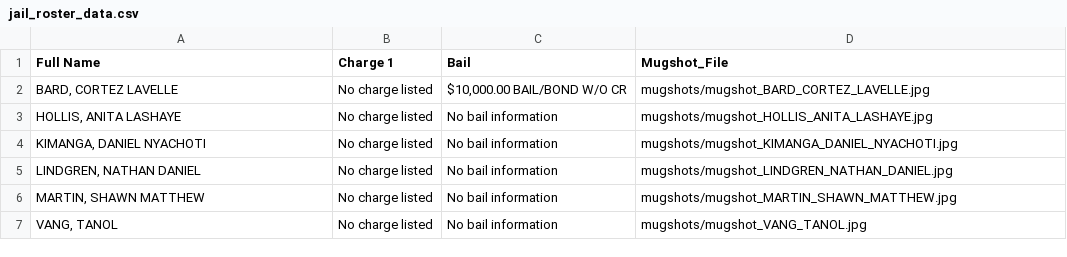
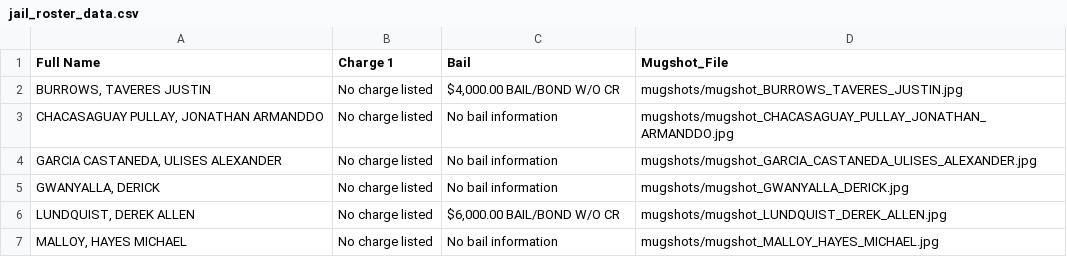
Before and after one commit to ryanjhermes/minneapolismugshots, a CSV file: jail_roster_data.csv, drawn as a sheet.

```diff
--- a/jail_roster_data.csv
+++ b/jail_roster_data.csv
@@ -1,7 +1,7 @@
 Full Name,Charge 1,Bail,Mugshot_File
-"BARD, CORTEZ LAVELLE",No charge listed,"$10,000.00 BAIL/BOND W/O CR",mugshots/mugshot_BARD_CORTEZ_LAVELLE.jpg
-"HOLLIS, ANITA LASHAYE",No charge listed,No bail information,mugshots/mugshot_HOLLIS_ANITA_LASHAYE.jpg
-"KIMANGA, DANIEL NYACHOTI",No charge listed,No bail information,mugshots/mugshot_KIMANGA_DANIEL_NYACHOTI.jpg
-"LINDGREN, NATHAN DANIEL",No charge listed,No bail information,mugshots/mugshot_LINDGREN_NATHAN_DANIEL.jpg
-"MARTIN, SHAWN MATTHEW",No charge listed,No bail information,mugshots/mugshot_MARTIN_SHAWN_MATTHEW.jpg
-"VANG, TANOL",No charge listed,No bail information,mugshots/mugshot_VANG_TANOL.jpg
+"BURROWS, TAVERES JUSTIN",No charge listed,"$4,000.00 BAIL/BOND W/O CR",mugshots/mugshot_BURROWS_TAVERES_JUSTIN.jpg
+"CHACASAGUAY PULLAY, JONATHAN ARMANDDO",No charge listed,No bail information,mugshots/mugshot_CHACASAGUAY_PULLAY_JONATHAN_ARMANDDO.jpg
+"GARCIA CASTANEDA, ULISES ALEXANDER",No charge listed,No bail information,mugshots/mugshot_GARCIA_CASTANEDA_ULISES_ALEXANDER.jpg
+"GWANYALLA, DERICK",No charge listed,No bail information,mugshots/mugshot_GWANYALLA_DERICK.jpg
+"LUNDQUIST, DEREK ALLEN",No charge listed,"$6,000.00 BAIL/BOND W/O CR",mugshots/mugshot_LUNDQUIST_DEREK_ALLEN.jpg
+"MALLOY, HAYES MICHAEL",No charge listed,No bail information,mugshots/mugshot_MALLOY_HAYES_MICHAEL.jpg
```
Also changed, not shown: 7 other files.
